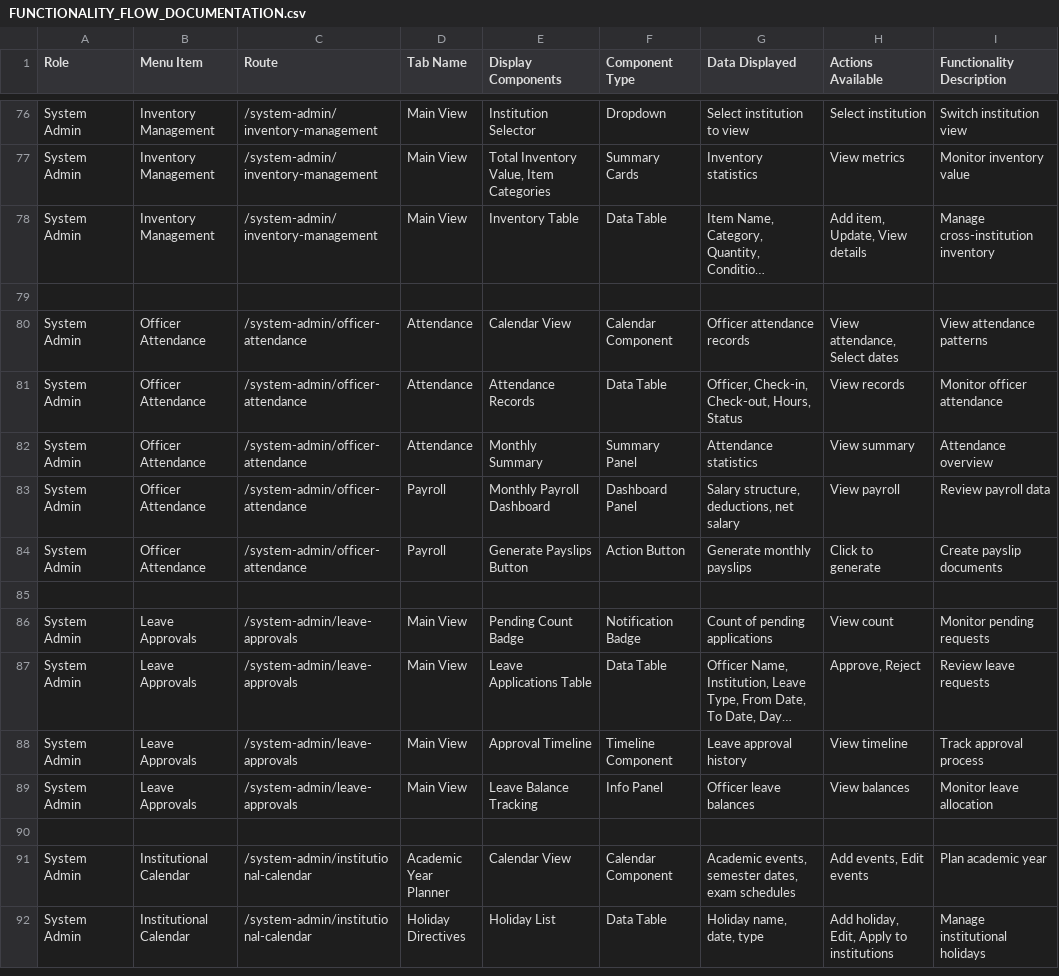
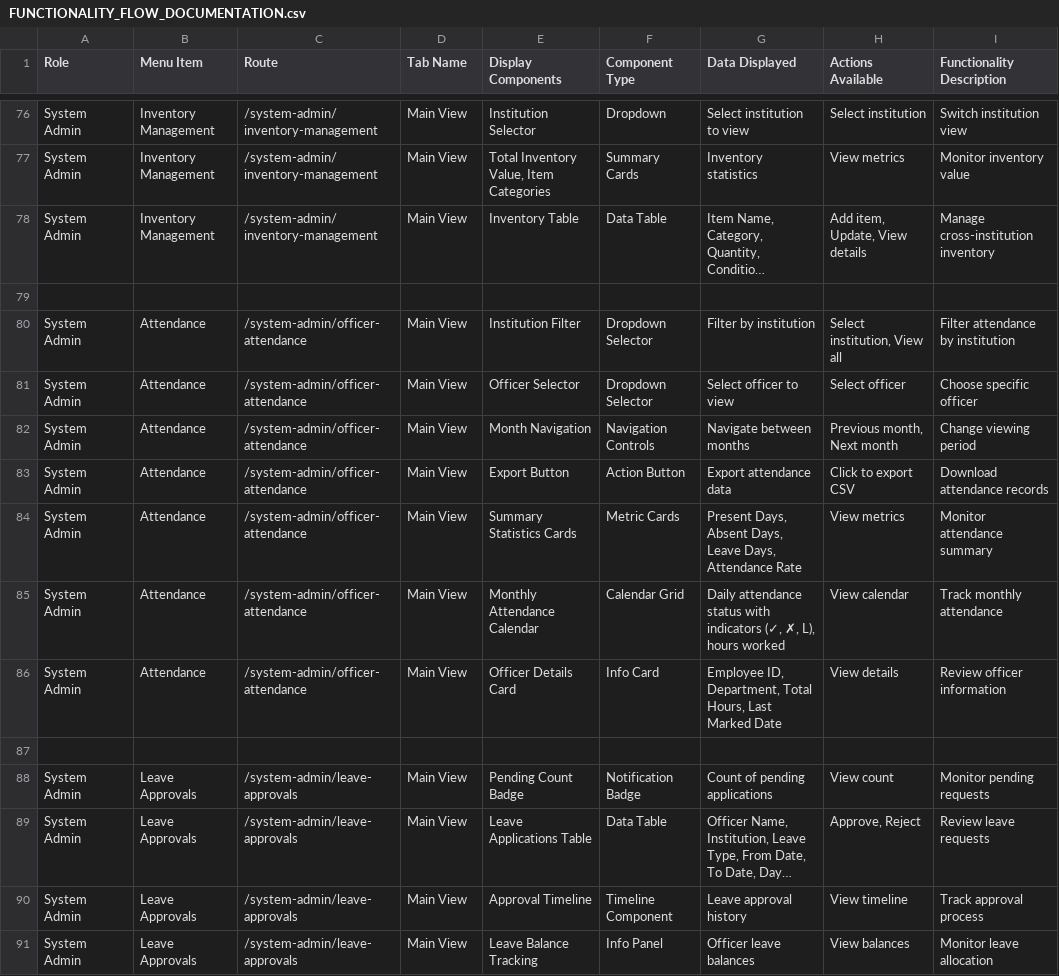
Before and after one commit to kovaiaura/innovation-academe, a CSV file: docs/FUNCTIONALITY_FLOW_DOCUMENTATION.csv, drawn as a sheet; only a part is shown, gaps mark what is left out; the shorter side is filled out with more unchanged rows; long unchanged cells end in …; removed rows and columns are numbered as before the commit, all else as after; the diff names each change by its address in the sheet, - before the commit and + after, or states it on an @@ line.

```diff
--- a/docs/FUNCTIONALITY_FLOW_DOCUMENTATION.csv
+++ b/docs/FUNCTIONALITY_FLOW_DOCUMENTATION.csv
-B80:B82 (Menu Item): Officer Attendance
+B80:B82 (Menu Item): Attendance
-D80:D82 (Tab Name): Attendance
+D80:D82 (Tab Name): Main View
-E80 (Display Components): Calendar View
+E80 (Display Components): Institution Filter
-F80 (Component Type): Calendar Component
+F80 (Component Type): Dropdown Selector
-G80 (Data Displayed): Officer attendance records
+G80 (Data Displayed): Filter by institution
-H80 (Actions Available): View attendance, Select dates
+H80 (Actions Available): Select institution, View all
-I80 (Functionality Description): View attendance patterns
+I80 (Functionality Description): Filter attendance by institution
-E81 (Display Components): Attendance Records
+E81 (Display Components): Officer Selector
-F81 (Component Type): Data Table
+F81 (Component Type): Dropdown Selector
-G81 (Data Displayed): Officer, Check-in, Check-out, Hours, Status
+G81 (Data Displayed): Select officer to view
-H81 (Actions Available): View records
+H81 (Actions Available): Select officer
-I81 (Functionality Description): Monitor officer attendance
+I81 (Functionality Description): Choose specific officer
-E82 (Display Components): Monthly Summary
+E82 (Display Components): Month Navigation
-F82 (Component Type): Summary Panel
+F82 (Component Type): Navigation Controls
-G82 (Data Displayed): Attendance statistics
+G82 (Data Displayed): Navigate between months
-H82 (Actions Available): View summary
+H82 (Actions Available): Previous month, Next month
-I82 (Functionality Description): Attendance overview
+I82 (Functionality Description): Change viewing period
-row 83: System Admin | Officer Attendance | /system-admin/officer-attendance | Payroll | Monthly Payroll Dashboard | Dashboard Panel | Salary structure, deductions, net salary | View payroll | Review payroll data
-B83 (Menu Item): Officer Attendance
+B83 (Menu Item): Attendance
-D83 (Tab Name): Payroll
+D83 (Tab Name): Main View
-E83 (Display Components): Generate Payslips Button
+E83 (Display Components): Export Button
-G83 (Data Displayed): Generate monthly payslips
+G83 (Data Displayed): Export attendance data
-H83 (Actions Available): Click to generate
+H83 (Actions Available): Click to export CSV
-I83 (Functionality Description): Create payslip documents
+I83 (Functionality Description): Download attendance records
+row 84: System Admin | Attendance | /system-admin/officer-attendance | Main View | Summary Statistics Cards | Metric Cards | Present Days, Absent Days, Leave Days, Attendance Rate | View metrics | Monitor attendance summary
+row 85: System Admin | Attendance | /system-admin/officer-attendance | Main View | Monthly Attendance Calendar | Calendar Grid | Daily attendance status with indicators (✓, ✗, L), hours worked | View calendar | Track monthly attendance
+row 86: System Admin | Attendance | /system-admin/officer-attendance | Main View | Officer Details Card | Info Card | Employee ID, Department, Total Hours, Last Marked Date | View details | Review officer information
```
Also changed, not shown: 6 other files.
